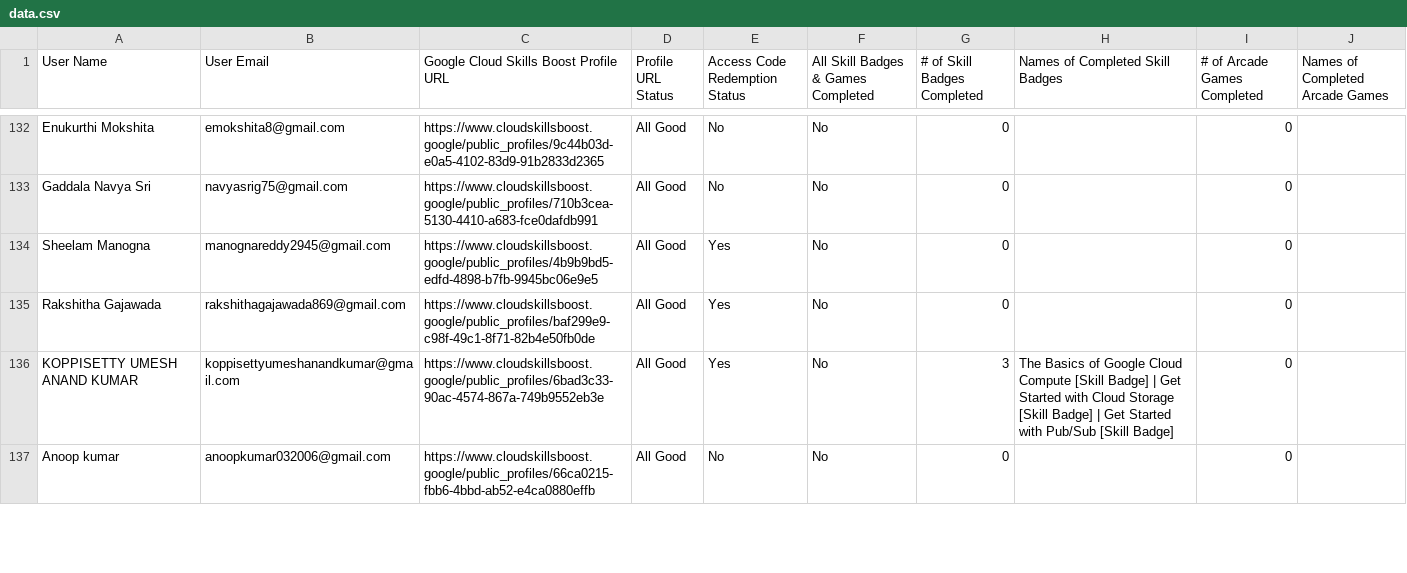
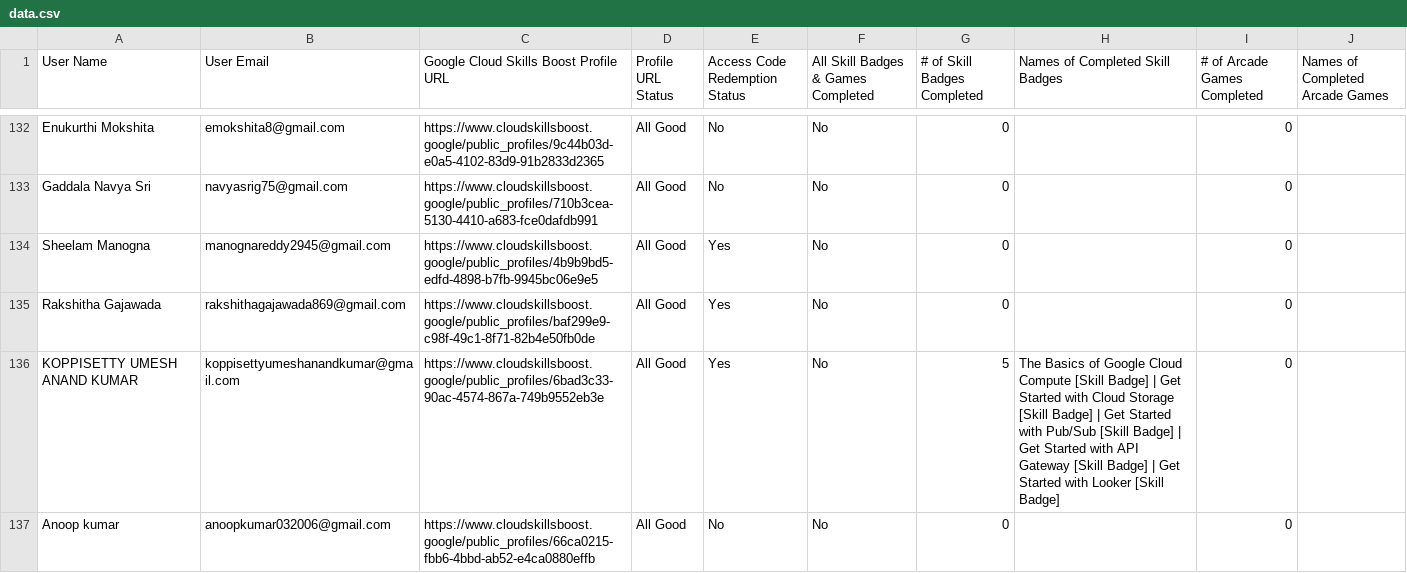
Before and after one commit to renaissance0ne/google_cloud_study_jams_2K25-26, a CSV file: public/data.csv, drawn as a sheet; only a part is shown, gaps mark what is left out; the diff covers the shown part only.

Commit message:
11th OCT

```diff
--- a/public/data.csv
+++ b/public/data.csv
@@ -135,3 +135,3 @@ User Name,User Email,Google Cloud Skills Boost Profile URL,Profile URL Status,Ac
 "Rakshitha Gajawada","rakshithagajawada869@gmail.com","https://www.cloudskillsboost.google/public_profiles/baf299e9-c98f-49c1-8f71-82b4e50fb0de","All Good","Yes","No",0,"",0,""
-"KOPPISETTY UMESH ANAND KUMAR","koppisettyumeshanandkumar@gmail.com","https://www.cloudskillsboost.google/public_profiles/6bad3c33-90ac-4574-867a-749b9552eb3e","All Good","Yes","No",3,"The Basics of Google Cloud Compute [Skill Badge] | Get Started with Cloud Storage [Skill Badge] | Get Started with Pub/Sub [Skill Badge]",0,""
+"KOPPISETTY UMESH ANAND KUMAR","koppisettyumeshanandkumar@gmail.com","https://www.cloudskillsboost.google/public_profiles/6bad3c33-90ac-4574-867a-749b9552eb3e","All Good","Yes","No",5,"The Basics of Google Cloud Compute [Skill Badge] | Get Started with Cloud Storage [Skill Badge] | Get Started with Pub/Sub [Skill Badge] | Get Started with API Gateway [Skill Badge] | Get Started with Looker [Skill Badge]",0,""
 "Anoop kumar","anoopkumar032006@gmail.com","https://www.cloudskillsboost.google/public_profiles/66ca0215-fbb6-4bbd-ab52-e4ca0880effb","All Good","No","No",0,"",0,""
```
Also changed, not shown: 14 edited cells elsewhere in this file.
